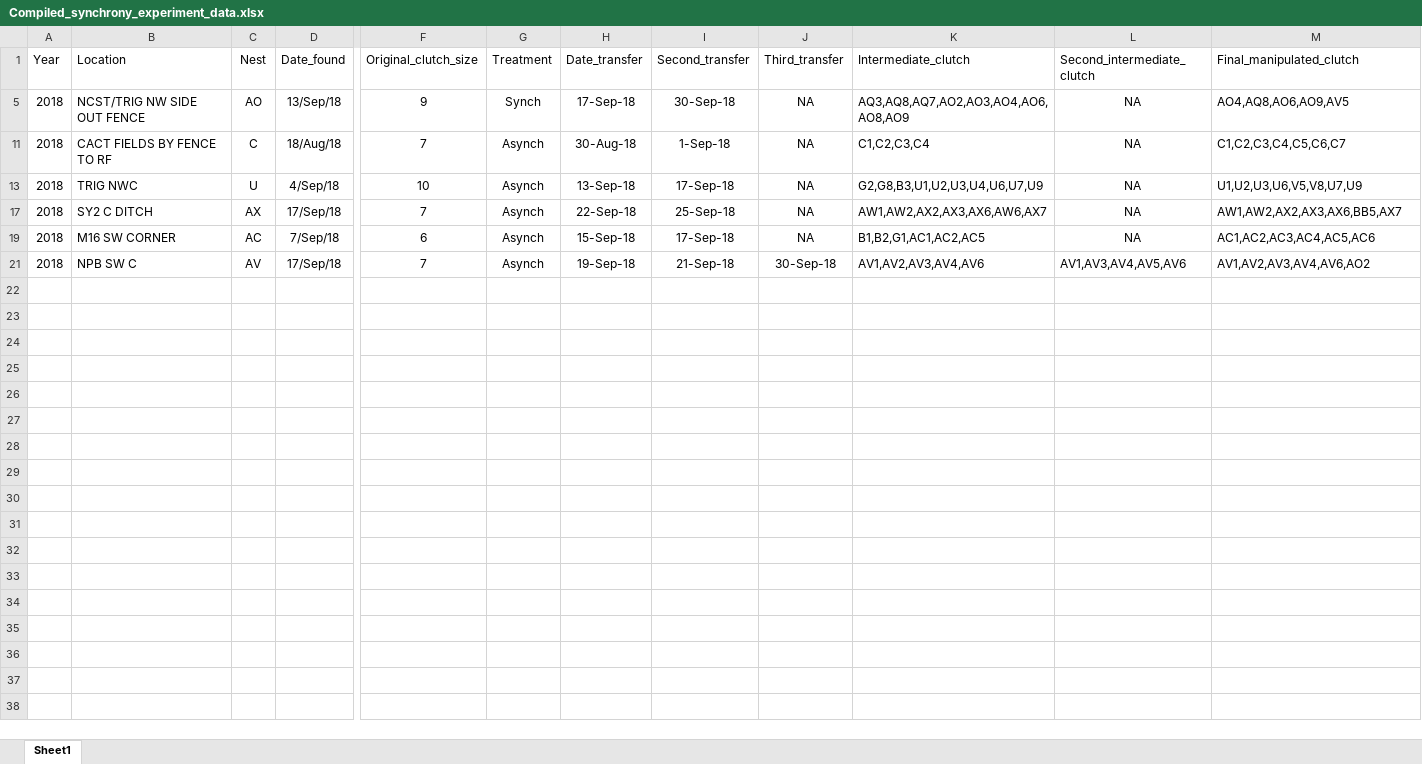
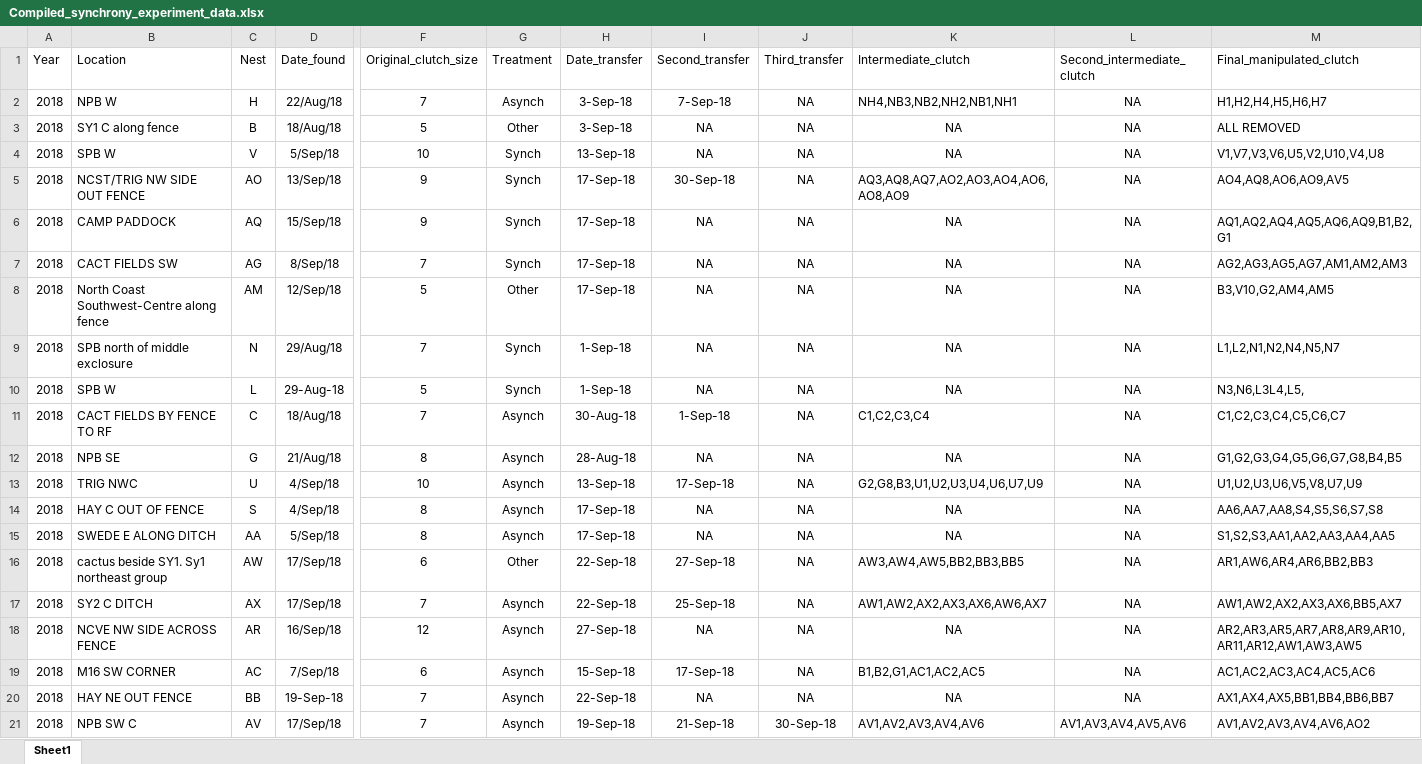
Before and after one commit to justinsbenjamin/Synchrony, an Excel workbook: Compiled_synchrony_experiment_data.xlsx, sheet Sheet1, drawn as a sheet; only a part is shown, gaps mark what is left out; values as stored, in another font and other column widths than the file's, no borders; rows hold the shown columns only; the diff covers the shown part only; the diff names each change by its address in the sheet, - before the commit and + after, or states it on an @@ line.

Commit message:
final data and code

```diff
--- a/Compiled_synchrony_experiment_data.xlsx (sheet Sheet1)
+++ b/Compiled_synchrony_experiment_data.xlsx (sheet Sheet1)
@@ row 2 unhidden: 2018 | NPB W | H | 22/Aug/18 | 7 | Asynch | 3-Sep-18 | 7-Sep-18 | NA | NH4,NB3,NB2,NH2,NB1,NH1 | NA | H1,H2,H4,H5,H6,H7 @@
@@ row 3 unhidden: 2018 | SY1 C along fence | B | 18/Aug/18 | 5 | Other | 3-Sep-18 | NA | NA | NA | NA | ALL REMOVED @@
@@ row 4 unhidden: 2018 | SPB W | V | 5/Sep/18 | 10 | Synch | 13-Sep-18 | NA | NA | NA | NA | V1,V7,V3,V6,U5,V2,U10,V4,U8 @@
@@ row 6 unhidden: 2018 | CAMP PADDOCK | AQ | 15/Sep/18 | 9 | Synch | 17-Sep-18 | NA | NA | NA | NA | AQ1,AQ2,AQ4,AQ5,AQ6,AQ9,B1,B2,G1 @@
@@ row 7 unhidden: 2018 | CACT FIELDS SW | AG | 8/Sep/18 | 7 | Synch | 17-Sep-18 | NA | NA | NA | NA | AG2,AG3,AG5,AG7,AM1,AM2,AM3 @@
@@ row 8 unhidden: 2018 | North Coast Southwest-Centre along fence | AM | 12/Sep/18 | 5 | Other | 17-Sep-18 | NA | NA | NA | NA | B3,V10,G2,AM4,AM5 @@
@@ row 9 unhidden: 2018 | SPB north of middle exclosure | N | 29/Aug/18 | 7 | Synch | 1-Sep-18 | NA | NA | NA | NA | L1,L2,N1,N2,N4,N5,N7 @@
@@ row 10 unhidden: 2018 | SPB W | L | 29-Aug-18 | 5 | Synch | 1-Sep-18 | NA | NA | NA | NA | N3,N6,L3L4,L5, @@
@@ row 12 unhidden: 2018 | NPB SE | G | 21/Aug/18 | 8 | Asynch | 28-Aug-18 | NA | NA | NA | NA | G1,G2,G3,G4,G5,G6,G7,G8,B4,B5 @@
@@ row 14 unhidden: 2018 | HAY C OUT OF FENCE | S | 4/Sep/18 | 8 | Asynch | 17-Sep-18 | NA | NA | NA | NA | AA6,AA7,AA8,S4,S5,S6,S7,S8 @@
@@ row 15 unhidden: 2018 | SWEDE E ALONG DITCH | AA | 5/Sep/18 | 8 | Asynch | 17-Sep-18 | NA | NA | NA | NA | S1,S2,S3,AA1,AA2,AA3,AA4,AA5 @@
@@ row 16 unhidden: 2018 | cactus beside SY1. Sy1 northeast group | AW | 17/Sep/18 | 6 | Other | 22-Sep-18 | 27-Sep-18 | NA | AW3,AW4,AW5,BB2,BB3,BB5 | NA | AR1,AW6,AR4,AR6,BB2,BB3 @@
@@ row 18 unhidden: 2018 | NCVE NW SIDE ACROSS FENCE | AR | 16/Sep/18 | 12 | Asynch | 27-Sep-18 | NA | NA | NA | NA | AR2,AR3,AR5,AR7,AR8,AR9,AR10,AR11,AR12,AW1,AW3,AW5 @@
@@ row 20 unhidden: 2018 | HAY NE OUT FENCE | BB | 19-Sep-18 | 7 | Asynch | 22-Sep-18 | NA | NA | NA | NA | AX1,AX4,AX5,BB1,BB4,BB6,BB7 @@
```
Also changed, not shown: 23 hidden or unhidden rows elsewhere in this sheet, Compiled_experiment_data.xlsx, Survival_records.xlsx, 2 other files.
